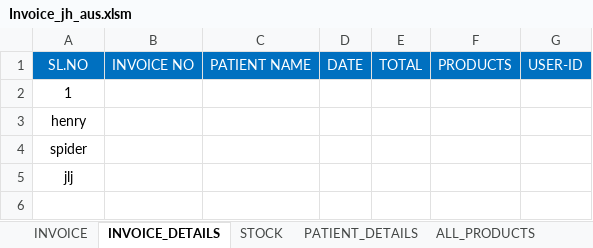
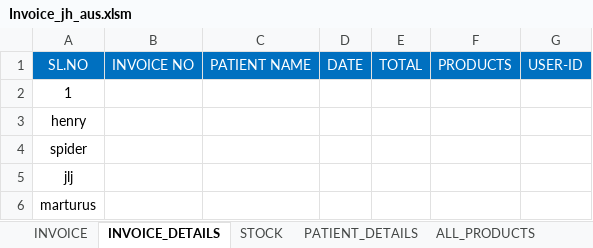
Before and after one commit to Talib111/IMP_EXCEL, an Excel workbook: Invoice_jh_aus.xlsm, sheet INVOICE_DETAILS, drawn as a sheet; values as stored, in another font and other column widths than the file's, no borders; the diff names each change by its address in the sheet, - before the commit and + after, or states it on an @@ line.

```diff
--- a/Invoice_jh_aus.xlsm (sheet INVOICE_DETAILS)
+++ b/Invoice_jh_aus.xlsm (sheet INVOICE_DETAILS)
+row 6: marturus
```
Also changed, not shown: sheet INVOICE, charts or pictures, SKILLS.xlsx.
